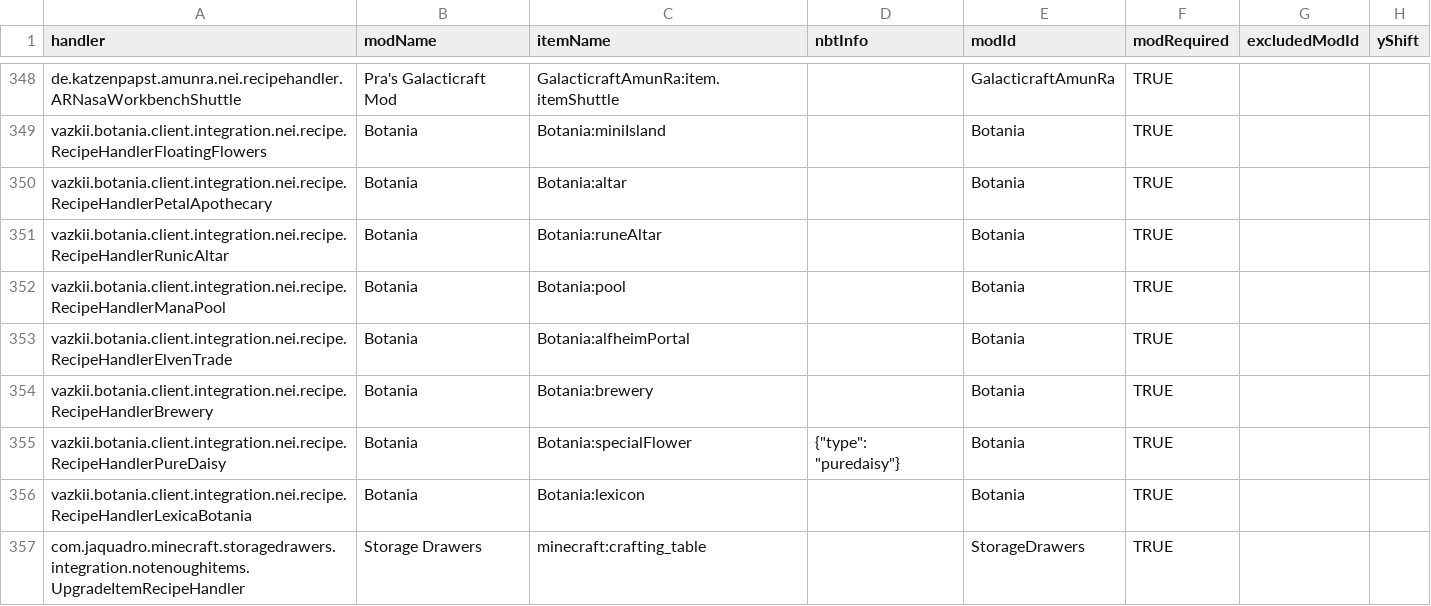
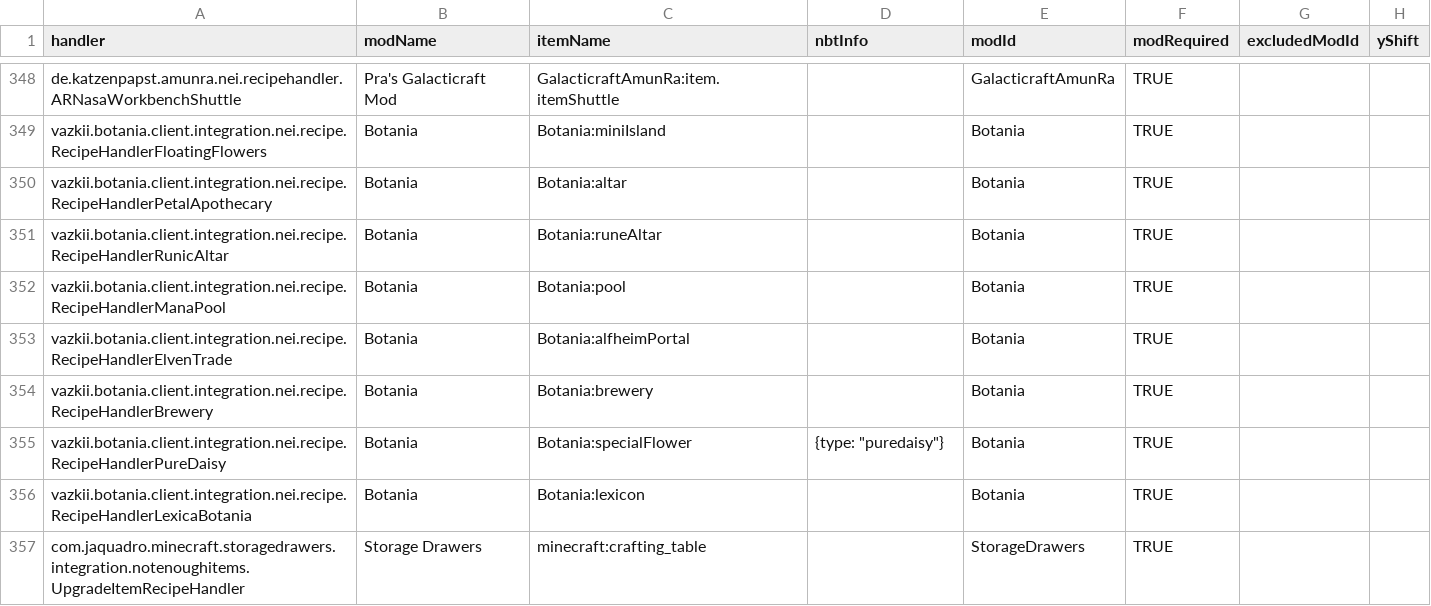
Before and after one commit to GTNewHorizons/NotEnoughItems, a CSV file: resources/assets/nei/csv/handlers.csv, drawn as a sheet; only a part is shown, gaps mark what is left out; the diff names each change by its address in the sheet, - before the commit and + after, or states it on an @@ line.

Commit message:
Make overlay handlers work with GT items

```diff
--- a/resources/assets/nei/csv/handlers.csv
+++ b/resources/assets/nei/csv/handlers.csv
-D355 (nbtInfo): {"type": "puredaisy"}
+D355 (nbtInfo): {type: "puredaisy"}
```
Also changed, not shown: 2 other files.
